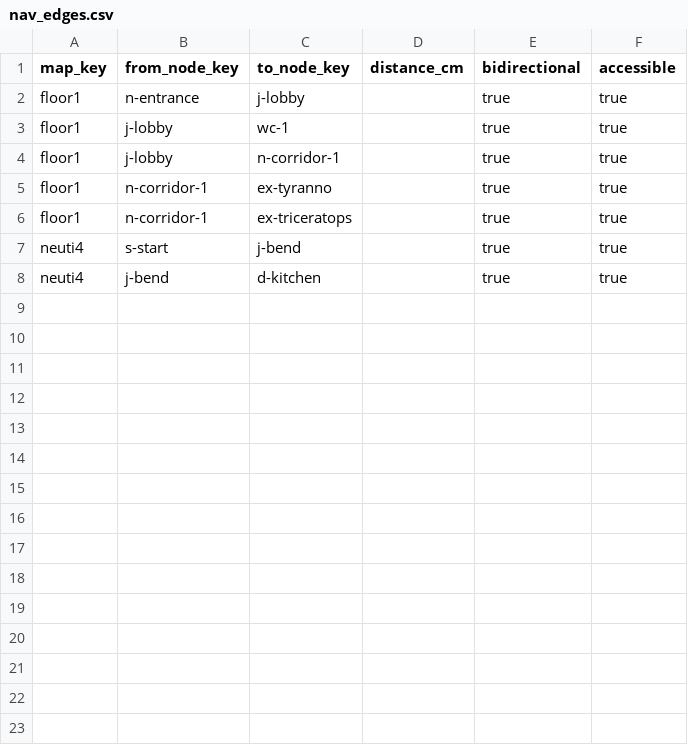
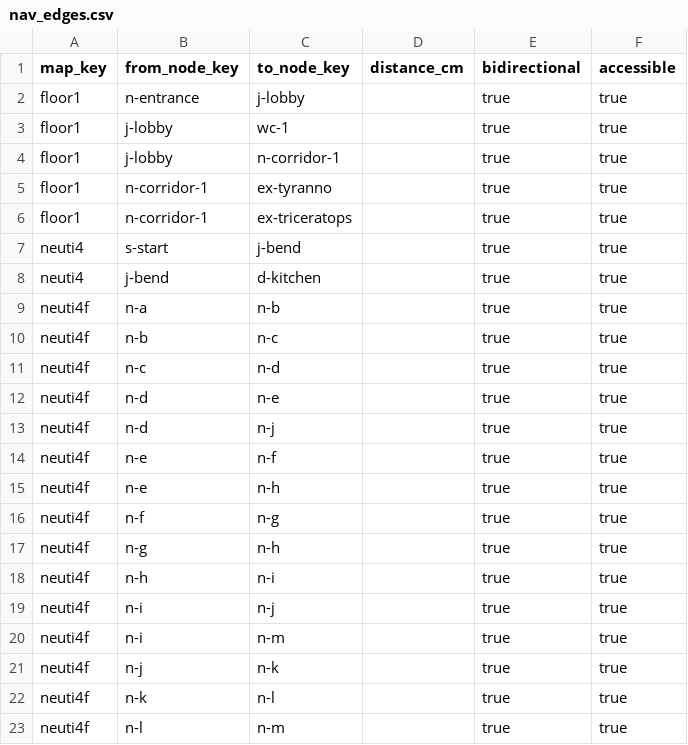
Before and after one commit to AI-XR-Project-Team/AI-XR-Project, a CSV file: backend_server/seeds/nav/nav_edges.csv, drawn as a sheet; the diff names each change by its address in the sheet, - before the commit and + after, or states it on an @@ line.

```diff
--- a/backend_server/seeds/nav/nav_edges.csv
+++ b/backend_server/seeds/nav/nav_edges.csv
+row 9: neuti4f | n-a | n-b |  | true | true
+row 10: neuti4f | n-b | n-c |  | true | true
+row 11: neuti4f | n-c | n-d |  | true | true
+row 12: neuti4f | n-d | n-e |  | true | true
+row 13: neuti4f | n-d | n-j |  | true | true
+row 14: neuti4f | n-e | n-f |  | true | true
+row 15: neuti4f | n-e | n-h |  | true | true
+row 16: neuti4f | n-f | n-g |  | true | true
+row 17: neuti4f | n-g | n-h |  | true | true
+row 18: neuti4f | n-h | n-i |  | true | true
+row 19: neuti4f | n-i | n-j |  | true | true
+row 20: neuti4f | n-i | n-m |  | true | true
+row 21: neuti4f | n-j | n-k |  | true | true
+row 22: neuti4f | n-k | n-l |  | true | true
+row 23: neuti4f | n-l | n-m |  | true | true
```
Also changed, not shown: backend_server/seeds/nav/map_spaces.csv, backend_server/seeds/nav/markers.csv, 21 other files.
